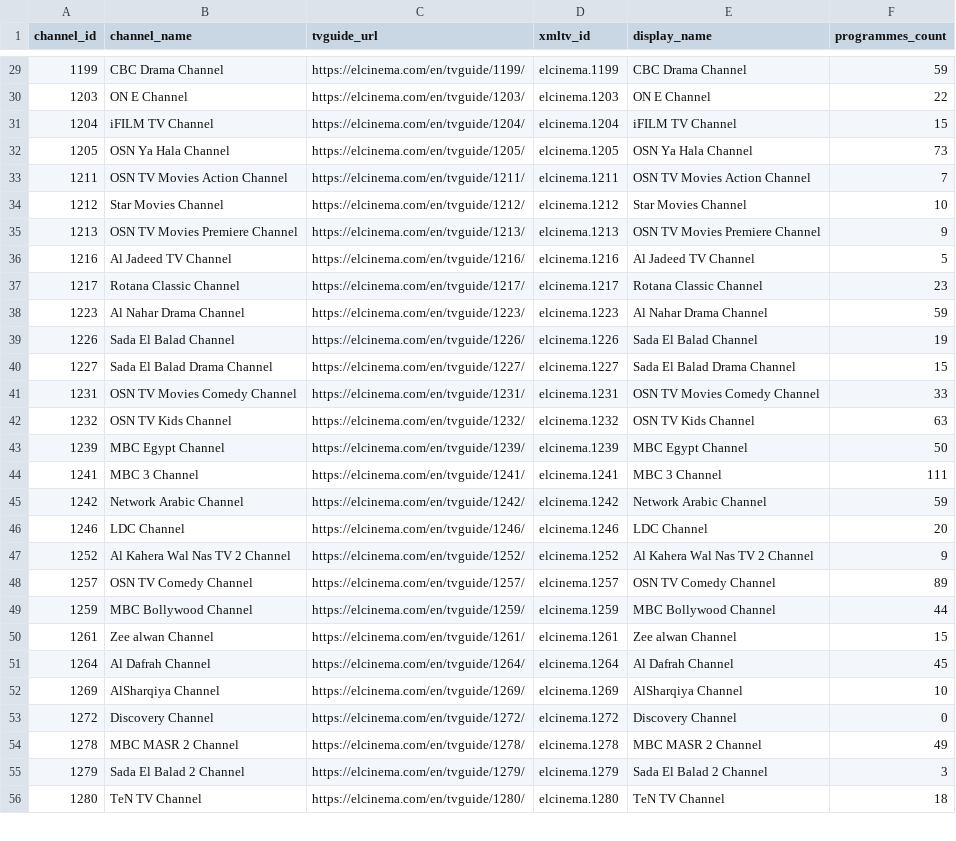
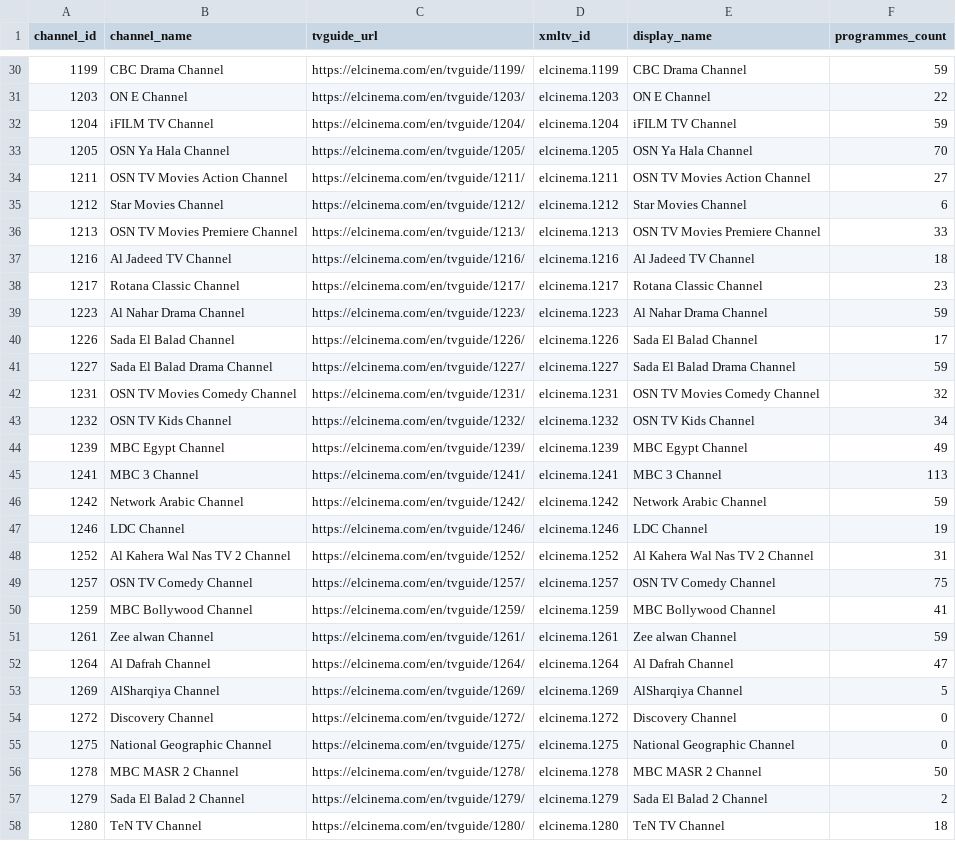
Before and after one commit to DzGreenServices/DZGreen-EPG, a CSV file: docs/ElCinema-Channel-Mapping.csv, drawn as a sheet; only a part is shown, gaps mark what is left out; the diff covers the shown part only.

```diff
--- a/docs/ElCinema-Channel-Mapping.csv
+++ b/docs/ElCinema-Channel-Mapping.csv
@@ -30,27 +31,28 @@
 1203,ON E Channel,https://elcinema.com/en/tvguide/1203/,elcinema.1203,ON E Channel,22
-1204,iFILM TV Channel,https://elcinema.com/en/tvguide/1204/,elcinema.1204,iFILM TV Channel,15
-1205,OSN Ya Hala Channel,https://elcinema.com/en/tvguide/1205/,elcinema.1205,OSN Ya Hala Channel,73
-1211,OSN TV Movies Action Channel,https://elcinema.com/en/tvguide/1211/,elcinema.1211,OSN TV Movies Action Channel,7
-1212,Star Movies Channel,https://elcinema.com/en/tvguide/1212/,elcinema.1212,Star Movies Channel,10
-1213,OSN TV Movies Premiere Channel,https://elcinema.com/en/tvguide/1213/,elcinema.1213,OSN TV Movies Premiere Channel,9
-1216,Al Jadeed TV Channel,https://elcinema.com/en/tvguide/1216/,elcinema.1216,Al Jadeed TV Channel,5
+1204,iFILM TV Channel,https://elcinema.com/en/tvguide/1204/,elcinema.1204,iFILM TV Channel,59
+1205,OSN Ya Hala Channel,https://elcinema.com/en/tvguide/1205/,elcinema.1205,OSN Ya Hala Channel,70
+1211,OSN TV Movies Action Channel,https://elcinema.com/en/tvguide/1211/,elcinema.1211,OSN TV Movies Action Channel,27
+1212,Star Movies Channel,https://elcinema.com/en/tvguide/1212/,elcinema.1212,Star Movies Channel,6
+1213,OSN TV Movies Premiere Channel,https://elcinema.com/en/tvguide/1213/,elcinema.1213,OSN TV Movies Premiere Channel,33
+1216,Al Jadeed TV Channel,https://elcinema.com/en/tvguide/1216/,elcinema.1216,Al Jadeed TV Channel,18
 1217,Rotana Classic Channel,https://elcinema.com/en/tvguide/1217/,elcinema.1217,Rotana Classic Channel,23
 1223,Al Nahar Drama Channel,https://elcinema.com/en/tvguide/1223/,elcinema.1223,Al Nahar Drama Channel,59
-1226,Sada El Balad Channel,https://elcinema.com/en/tvguide/1226/,elcinema.1226,Sada El Balad Channel,19
-1227,Sada El Balad Drama Channel,https://elcinema.com/en/tvguide/1227/,elcinema.1227,Sada El Balad Drama Channel,15
-1231,OSN TV Movies Comedy Channel,https://elcinema.com/en/tvguide/1231/,elcinema.1231,OSN TV Movies Comedy Channel,33
-1232,OSN TV Kids Channel,https://elcinema.com/en/tvguide/1232/,elcinema.1232,OSN TV Kids Channel,63
-1239,MBC Egypt Channel,https://elcinema.com/en/tvguide/1239/,elcinema.1239,MBC Egypt Channel,50
-1241,MBC 3 Channel,https://elcinema.com/en/tvguide/1241/,elcinema.1241,MBC 3 Channel,111
+1226,Sada El Balad Channel,https://elcinema.com/en/tvguide/1226/,elcinema.1226,Sada El Balad Channel,17
+1227,Sada El Balad Drama Channel,https://elcinema.com/en/tvguide/1227/,elcinema.1227,Sada El Balad Drama Channel,59
+1231,OSN TV Movies Comedy Channel,https://elcinema.com/en/tvguide/1231/,elcinema.1231,OSN TV Movies Comedy Channel,32
+1232,OSN TV Kids Channel,https://elcinema.com/en/tvguide/1232/,elcinema.1232,OSN TV Kids Channel,34
+1239,MBC Egypt Channel,https://elcinema.com/en/tvguide/1239/,elcinema.1239,MBC Egypt Channel,49
+1241,MBC 3 Channel,https://elcinema.com/en/tvguide/1241/,elcinema.1241,MBC 3 Channel,113
 1242,Network Arabic Channel,https://elcinema.com/en/tvguide/1242/,elcinema.1242,Network Arabic Channel,59
-1246,LDC Channel,https://elcinema.com/en/tvguide/1246/,elcinema.1246,LDC Channel,20
-1252,Al Kahera Wal Nas TV 2 Channel,https://elcinema.com/en/tvguide/1252/,elcinema.1252,Al Kahera Wal Nas TV 2 Channel,9
-1257,OSN TV Comedy Channel,https://elcinema.com/en/tvguide/1257/,elcinema.1257,OSN TV Comedy Channel,89
-1259,MBC Bollywood Channel,https://elcinema.com/en/tvguide/1259/,elcinema.1259,MBC Bollywood Channel,44
-1261,Zee alwan Channel,https://elcinema.com/en/tvguide/1261/,elcinema.1261,Zee alwan Channel,15
-1264,Al Dafrah Channel,https://elcinema.com/en/tvguide/1264/,elcinema.1264,Al Dafrah Channel,45
-1269,AlSharqiya Channel,https://elcinema.com/en/tvguide/1269/,elcinema.1269,AlSharqiya Channel,10
+1246,LDC Channel,https://elcinema.com/en/tvguide/1246/,elcinema.1246,LDC Channel,19
+1252,Al Kahera Wal Nas TV 2 Channel,https://elcinema.com/en/tvguide/1252/,elcinema.1252,Al Kahera Wal Nas TV 2 Channel,31
+1257,OSN TV Comedy Channel,https://elcinema.com/en/tvguide/1257/,elcinema.1257,OSN TV Comedy Channel,75
+1259,MBC Bollywood Channel,https://elcinema.com/en/tvguide/1259/,elcinema.1259,MBC Bollywood Channel,41
+1261,Zee alwan Channel,https://elcinema.com/en/tvguide/1261/,elcinema.1261,Zee alwan Channel,59
+1264,Al Dafrah Channel,https://elcinema.com/en/tvguide/1264/,elcinema.1264,Al Dafrah Channel,47
+1269,AlSharqiya Channel,https://elcinema.com/en/tvguide/1269/,elcinema.1269,AlSharqiya Channel,5
 1272,Discovery Channel,https://elcinema.com/en/tvguide/1272/,elcinema.1272,Discovery Channel,0
-1278,MBC MASR 2 Channel,https://elcinema.com/en/tvguide/1278/,elcinema.1278,MBC MASR 2 Channel,49
-1279,Sada El Balad 2 Channel,https://elcinema.com/en/tvguide/1279/,elcinema.1279,Sada El Balad 2 Channel,3
+1275,National Geographic Channel,https://elcinema.com/en/tvguide/1275/,elcinema.1275,National Geographic Channel,0
+1278,MBC MASR 2 Channel,https://elcinema.com/en/tvguide/1278/,elcinema.1278,MBC MASR 2 Channel,50
+1279,Sada El Balad 2 Channel,https://elcinema.com/en/tvguide/1279/,elcinema.1279,Sada El Balad 2 Channel,2
 1280,TeN TV Channel,https://elcinema.com/en/tvguide/1280/,elcinema.1280,TeN TV Channel,18
```
Also changed, not shown: 4 added rows and 58 edited cells elsewhere in this file, 1 other file.
